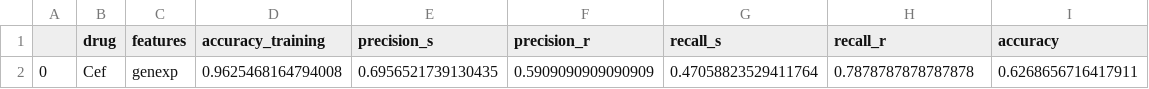
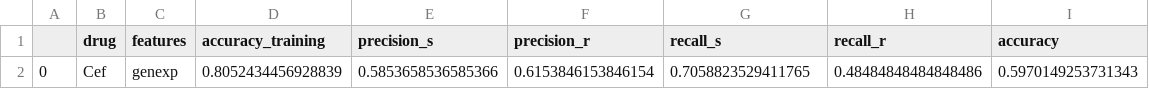
Before and after one commit to riccardo03-maker/Multiomic_integration_antimicrobial_resistance, a CSV file: neural_networks/results/single_features/genexp.csv, drawn as a sheet.

Commit message:
Prepared notebook for model training

```diff
--- a/neural_networks/results/single_features/genexp.csv
+++ b/neural_networks/results/single_features/genexp.csv
@@ -1,2 +1,2 @@
 ,drug,features,accuracy_training,precision_s,precision_r,recall_s,recall_r,accuracy
-0,Cef,genexp,0.9625468164794008,0.6956521739130435,0.5909090909090909,0.47058823529411764,0.7878787878787878,0.6268656716417911
+0,Cef,genexp,0.8052434456928839,0.5853658536585366,0.6153846153846154,0.7058823529411765,0.48484848484848486,0.5970149253731343
```
Also changed, not shown: 1 other file.
